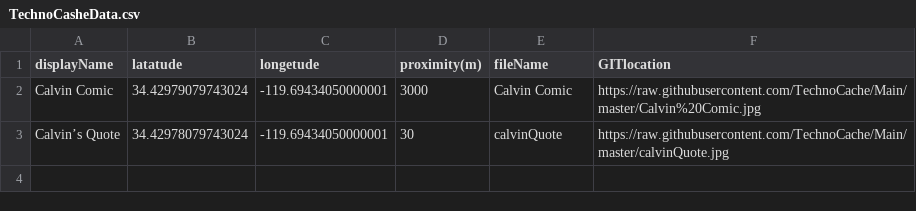
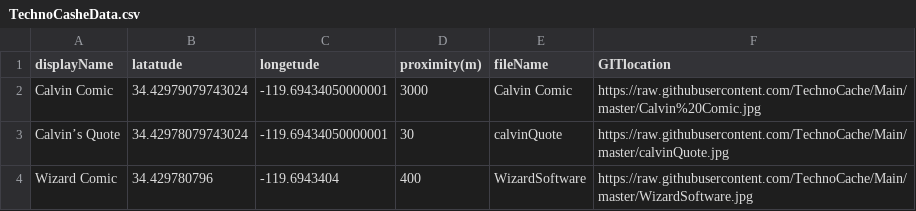
Before and after one commit to TechnoCache/Main, a CSV file: TechnoCasheData.csv, drawn as a sheet.

Commit message:
Update TechnoCasheData.csv

```diff
--- a/TechnoCasheData.csv
+++ b/TechnoCasheData.csv
@@ -3 +3,2 @@ Calvin Comic,34.42979079743024,-119.69434050000001,3000,Calvin Comic,https://raw
 Calvin’s Quote,34.42978079743024,-119.69434050000001,30,calvinQuote,https://raw.githubusercontent.com/TechnoCache/Main/master/calvinQuote.jpg
+Wizard Comic,34.429780796,-119.6943404,400,WizardSoftware,https://raw.githubusercontent.com/TechnoCache/Main/master/WizardSoftware.jpg
```
